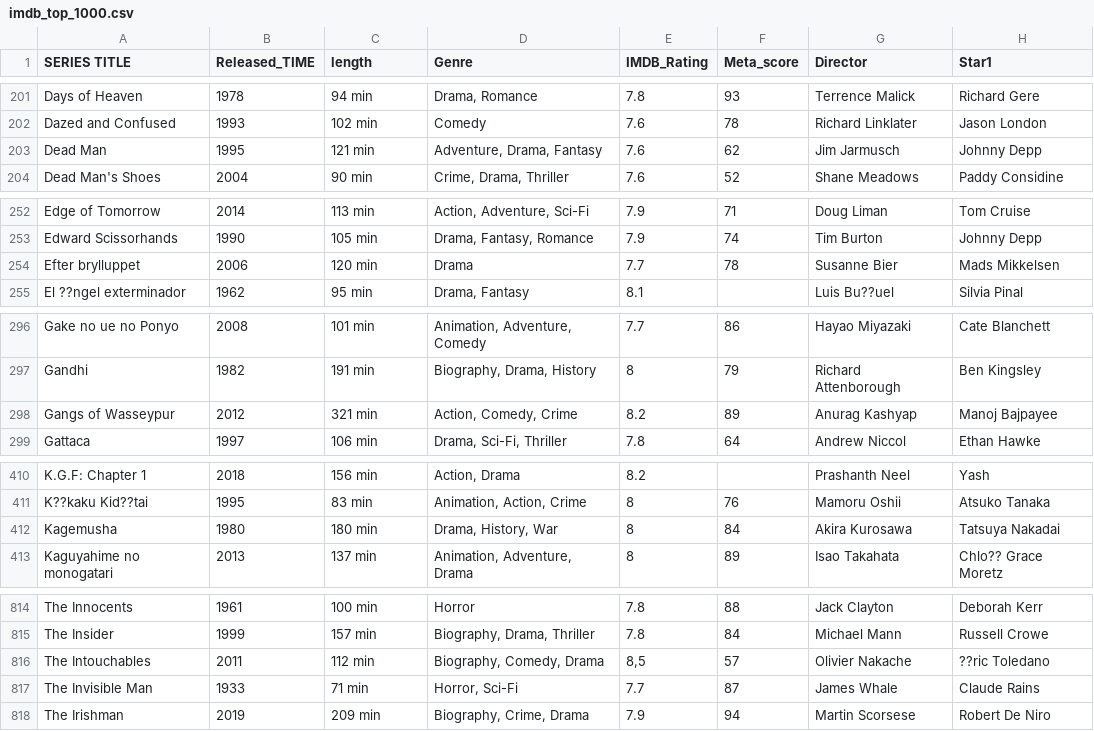
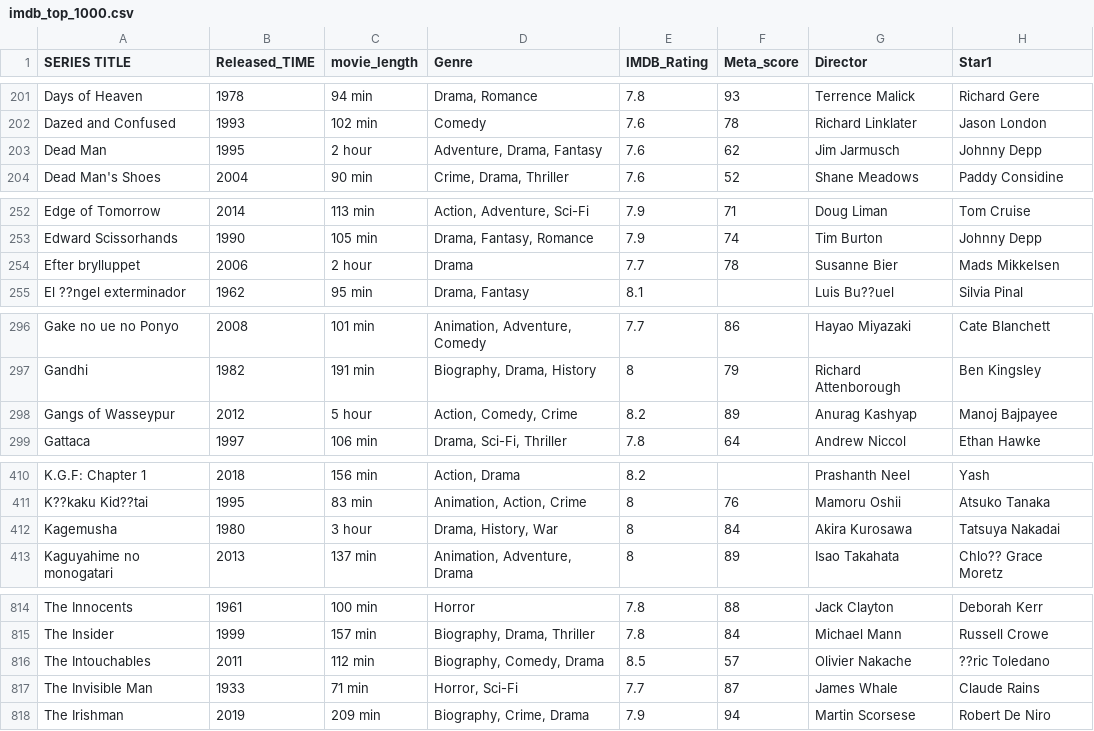
Before and after one commit to diengiau/cp122, a CSV file: data/raw/imdb_top_1000.csv, drawn as a sheet; only a part is shown, gaps mark what is left out; the diff covers the shown part only; the diff names each change by its address in the sheet, - before the commit and + after, or states it on an @@ line.

```diff
--- a/data/raw/imdb_top_1000.csv
+++ b/data/raw/imdb_top_1000.csv
-C1: length
+C1: movie_length
-C203 (movie_length): 121 min
+C203 (movie_length): 2 hour
-C254 (movie_length): 120 min
+C254 (movie_length): 2 hour
-C298 (movie_length): 321 min
+C298 (movie_length): 5 hour
-C412 (movie_length): 180 min
+C412 (movie_length): 3 hour
-E816 (IMDB_Rating): 8,5
+E816 (IMDB_Rating): 8.5
```
Also changed, not shown: 6 edited cells elsewhere in this file.
